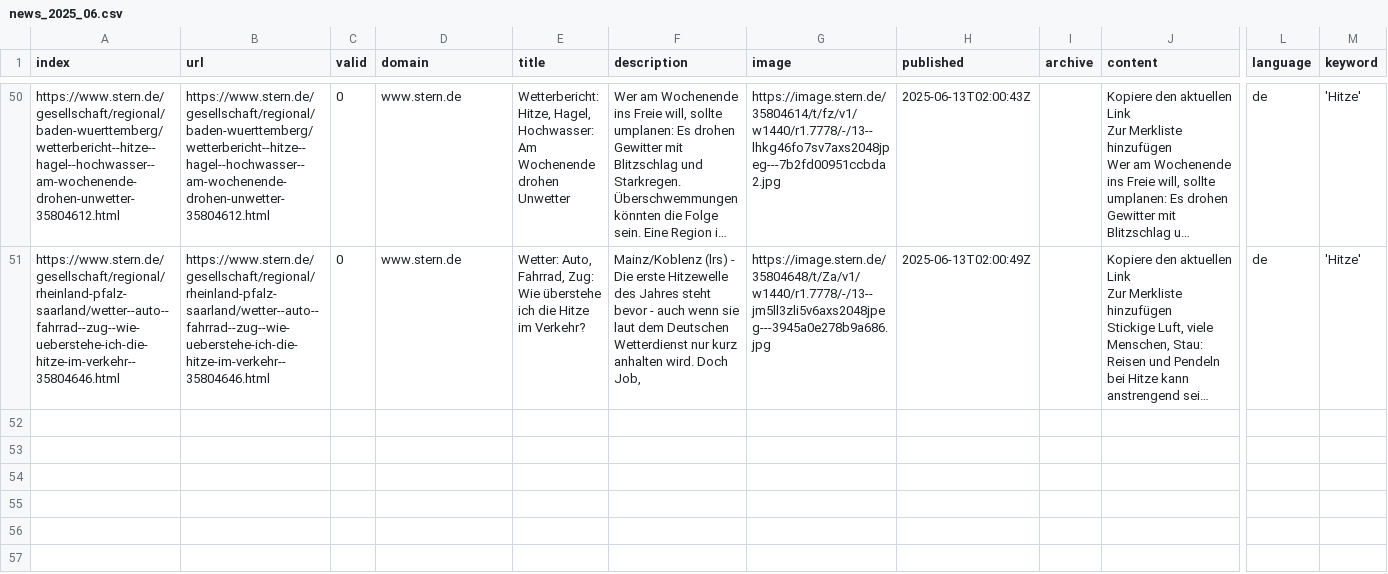
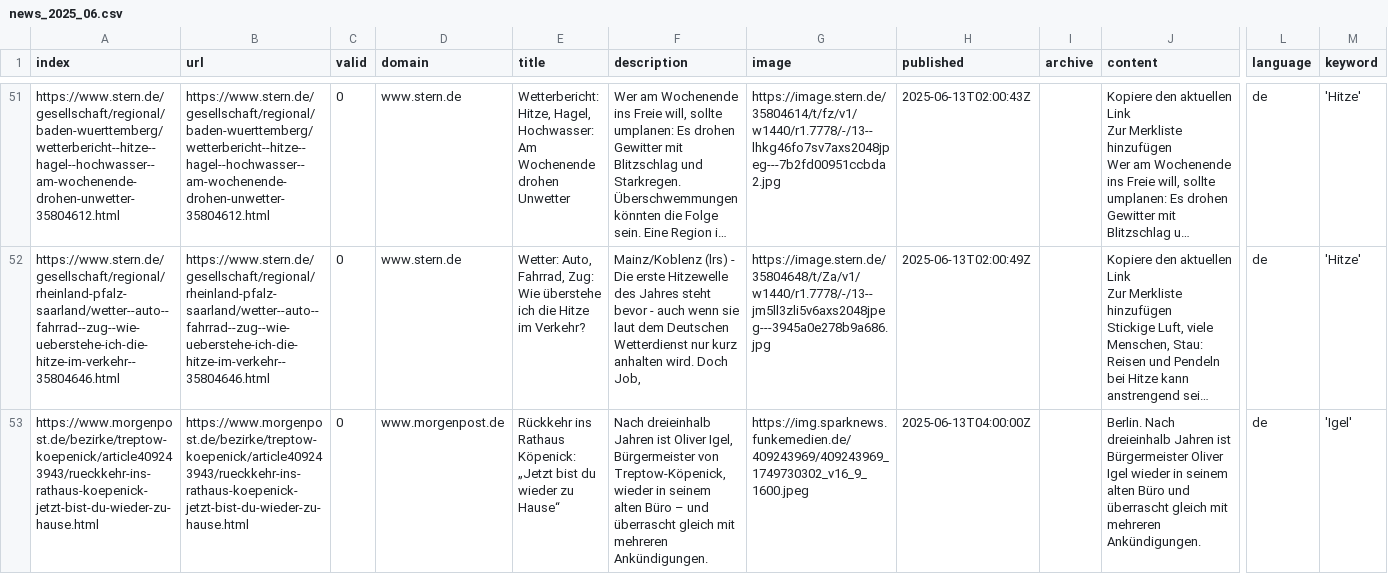
Before and after one commit to magaliekathrin-news/winterIsComing2, a CSV file: csv/news_2025_06.csv, drawn as a sheet; only a part is shown, gaps mark what is left out; long unchanged cells end in …; rows hold the shown columns only; the diff covers the shown part only; the diff names each change by its address in the sheet, - before the commit and + after, or states it on an @@ line.

```diff
--- a/csv/news_2025_06.csv
+++ b/csv/news_2025_06.csv
+row 53: https://www.morgenpost.de/bezirke/treptow-koepenick/article409243943/rueckkehr-ins-rathaus-koepenick-jetzt-bist-du-wieder-zu-hause.html | https://www.morgenpost.de/bezirke/treptow-koepenick/article409243943/rueckkehr-ins-rathaus-koepenick-jetzt-bist-du-wieder-zu-hause.html | 0 | www.morgenpost.de | Rückkehr ins Rathaus Köpenick: „Jetzt bist du wieder zu Hause“ | Nach dreieinhalb Jahren ist Oliver Igel, Bürgermeister von Treptow-Köpenick, wieder in seinem alten Büro – und überrascht gleich mit mehreren Ankündigungen. | https://img.sparknews.funkemedien.de/409243969/409243969_1749730302_v16_9_1600.jpeg | 2025-06-13T04:00:00Z |  | Berlin. Nach dreieinhalb Jahren ist Bürgermeister Oliver Igel wieder in seinem alten Büro und überrascht gleich mit mehreren Ankündigungen. | de | 'Igel'
```
Also changed, not shown: 2 added rows elsewhere in this file, csv/news_2025_05.csv, keywords.csv.
